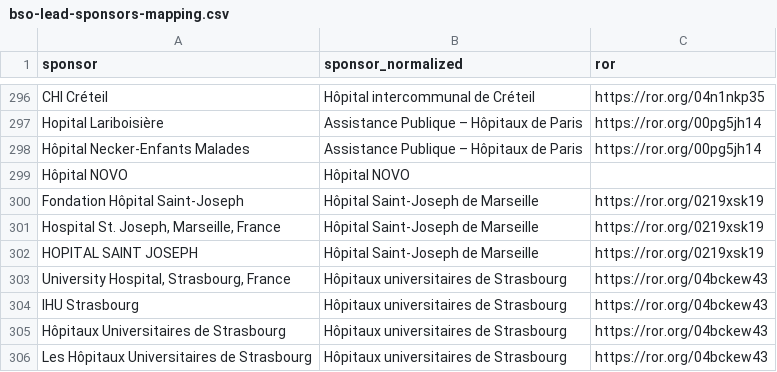
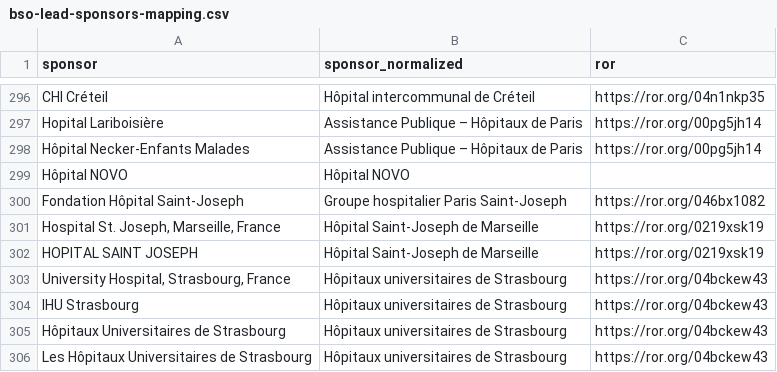
Before and after one commit to dataesr/bso-clinical-trials, a CSV file: bsoclinicaltrials/server/main/bso-lead-sponsors-mapping.csv, drawn as a sheet; only a part is shown, gaps mark what is left out.

Commit message:
fix(publipostage): Correct Fondation Hôpital Saint-Joseph

```diff
--- a/bsoclinicaltrials/server/main/bso-lead-sponsors-mapping.csv
+++ b/bsoclinicaltrials/server/main/bso-lead-sponsors-mapping.csv
@@ -299,3 +299,3 @@ Hôpital Necker-Enfants Malades,Assistance Publique – Hôpitaux de Paris,https
 Hôpital NOVO,Hôpital NOVO,
-Fondation Hôpital Saint-Joseph,Hôpital Saint-Joseph de Marseille,https://ror.org/0219xsk19
+Fondation Hôpital Saint-Joseph,Groupe hospitalier Paris Saint-Joseph,https://ror.org/046bx1082
 "Hospital St. Joseph, Marseille, France",Hôpital Saint-Joseph de Marseille,https://ror.org/0219xsk19
```
